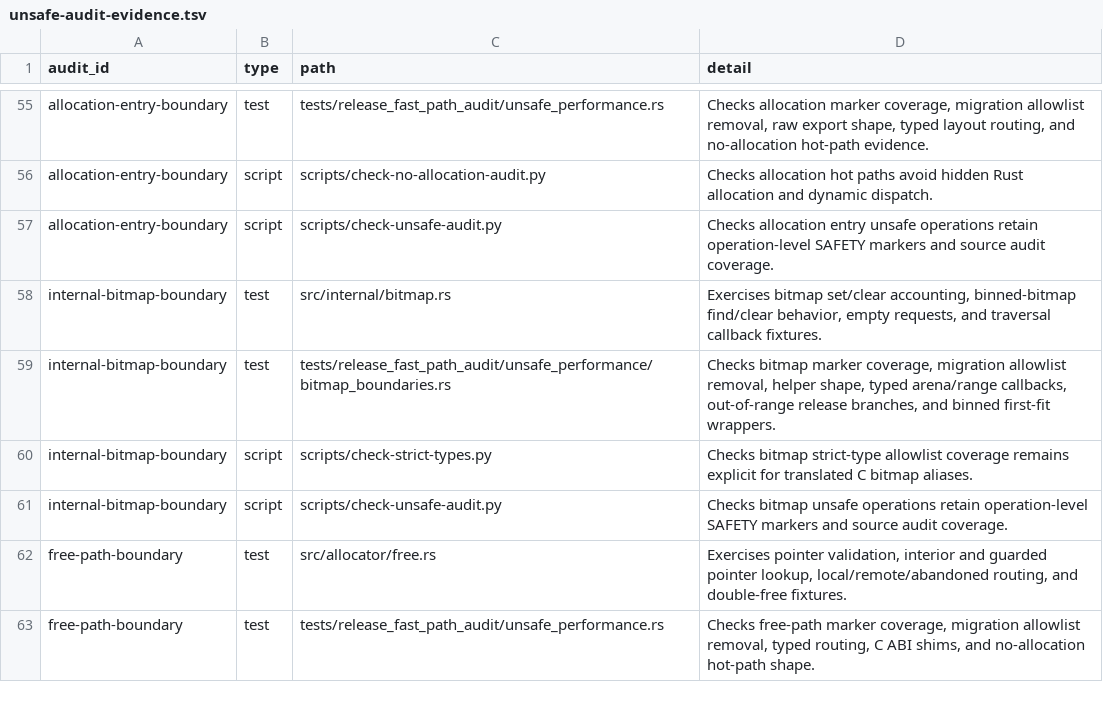
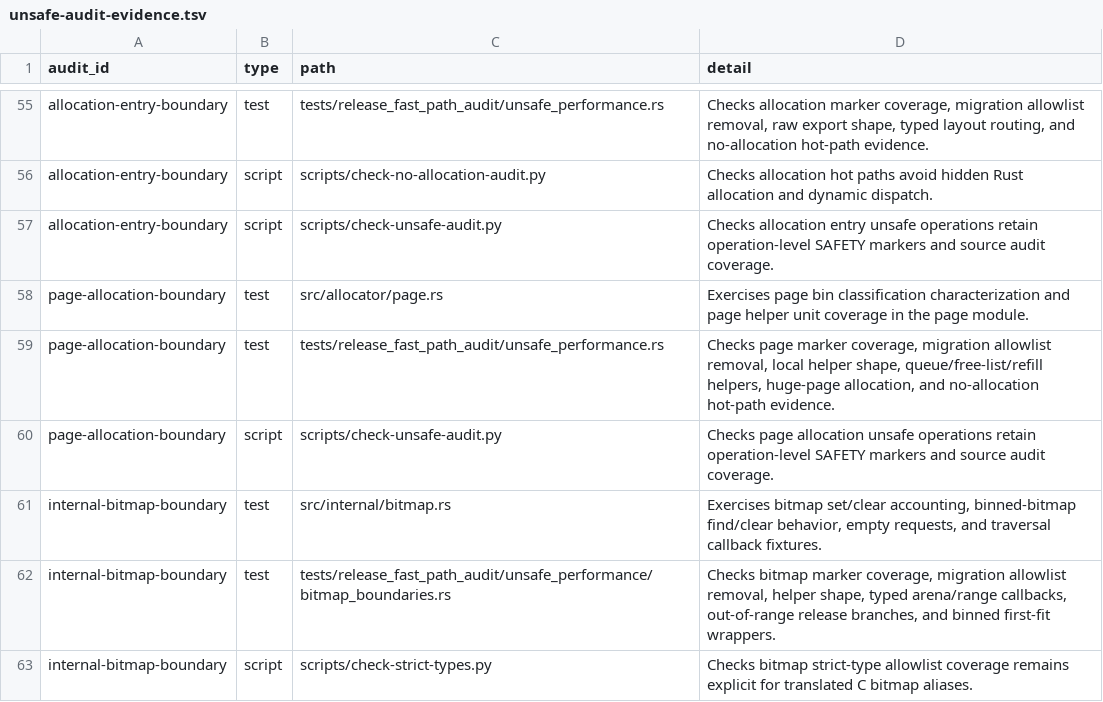
Before and after one commit to whb07/rimalloc, a TSV file: docs/unsafe-audit-evidence.tsv, drawn as a sheet; only a part is shown, gaps mark what is left out; the shorter side is filled out with more unchanged rows.

Commit message:
Migrate page allocation audit

```diff
--- a/docs/unsafe-audit-evidence.tsv
+++ b/docs/unsafe-audit-evidence.tsv
@@ -57,2 +57,5 @@ allocation-entry-boundary	script	scripts/check-no-allocation-audit.py	Checks all
 allocation-entry-boundary	script	scripts/check-unsafe-audit.py	Checks allocation entry unsafe operations retain operation-level SAFETY markers and source audit coverage.
+page-allocation-boundary	test	src/allocator/page.rs	Exercises page bin classification characterization and page helper unit coverage in the page module.
+page-allocation-boundary	test	tests/release_fast_path_audit/unsafe_performance.rs	Checks page marker coverage, migration allowlist removal, local helper shape, queue/free-list/refill helpers, huge-page allocation, and no-allocation hot-path evidence.
+page-allocation-boundary	script	scripts/check-unsafe-audit.py	Checks page allocation unsafe operations retain operation-level SAFETY markers and source audit coverage.
 internal-bitmap-boundary	test	src/internal/bitmap.rs	Exercises bitmap set/clear accounting, binned-bitmap find/clear behavior, empty requests, and traversal callback fixtures.
```
Also changed, not shown: docs/unsafe-migration-allowlist.tsv, 7 other files.
